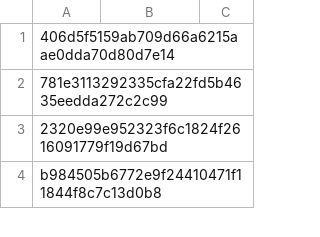
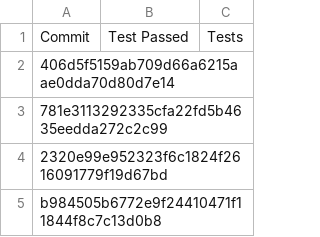
Before and after one commit to lydiachoi/test-percentage-visualizer, a CSV file: data/examples/tests.csv, drawn as a sheet; only a part is shown.

```diff
--- a/data/examples/tests.csv
+++ b/data/examples/tests.csv
@@ -1 +1,2 @@
+Commit,Test Passed,Tests
 406d5f5159ab709d66a6215aae0dda70d80d7e14,
```
Also changed, not shown: data/examples/coverage.csv, 2 other files.
